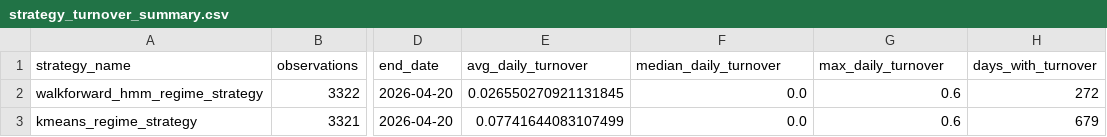
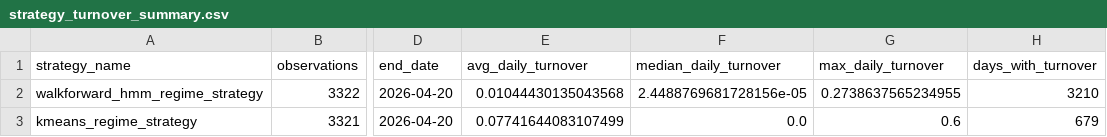
Before and after one commit to WM0323/CSML-group, a CSV file: results/backtests/strategy_turnover_summary.csv, drawn as a sheet; only a part is shown, gaps mark what is left out; the diff names each change by its address in the sheet, - before the commit and + after, or states it on an @@ line.

```diff
--- a/results/backtests/strategy_turnover_summary.csv
+++ b/results/backtests/strategy_turnover_summary.csv
-E2 (avg_daily_turnover): 0.026550270921131845
+E2 (avg_daily_turnover): 0.01044430135043568
-F2 (median_daily_turnover): 0.0
+F2 (median_daily_turnover): 2.4488769681728156e-05
-G2 (max_daily_turnover): 0.6
+G2 (max_daily_turnover): 0.2738637565234955
-H2 (days_with_turnover): 272
+H2 (days_with_turnover): 3210
```
Also changed, not shown: results/backtests/kmeans_vs_walkforward_strategy_metrics.csv, results/backtests/shared_window_subperiod_metrics.csv, 26 other files.
